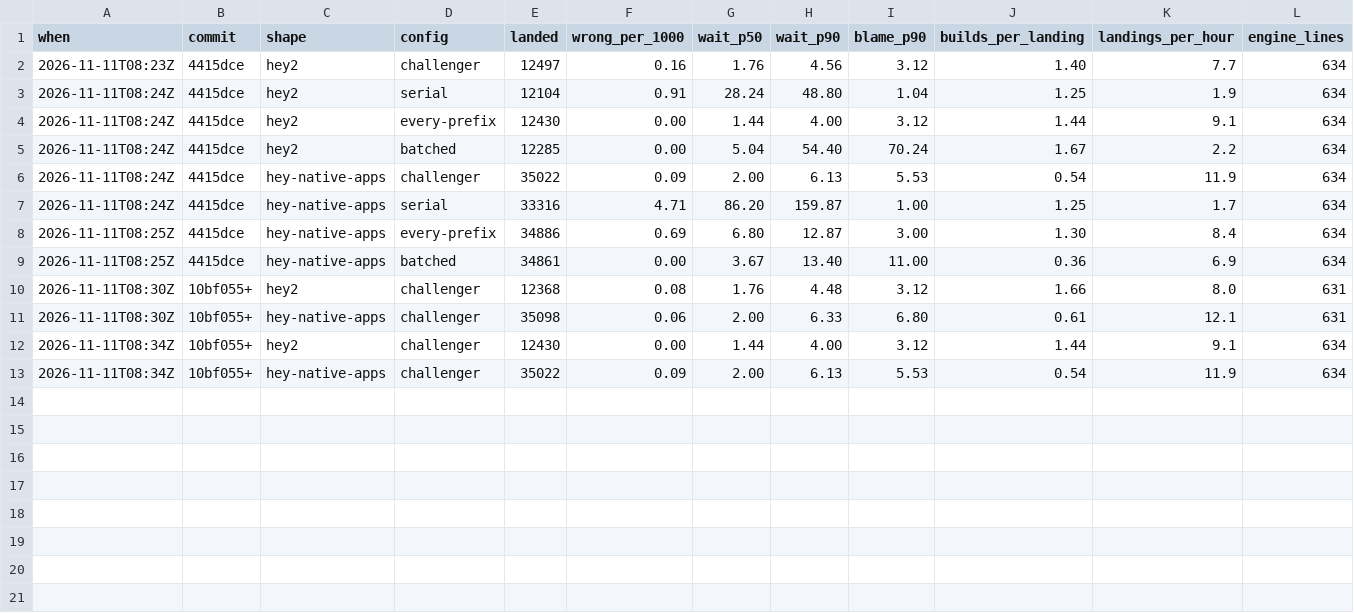
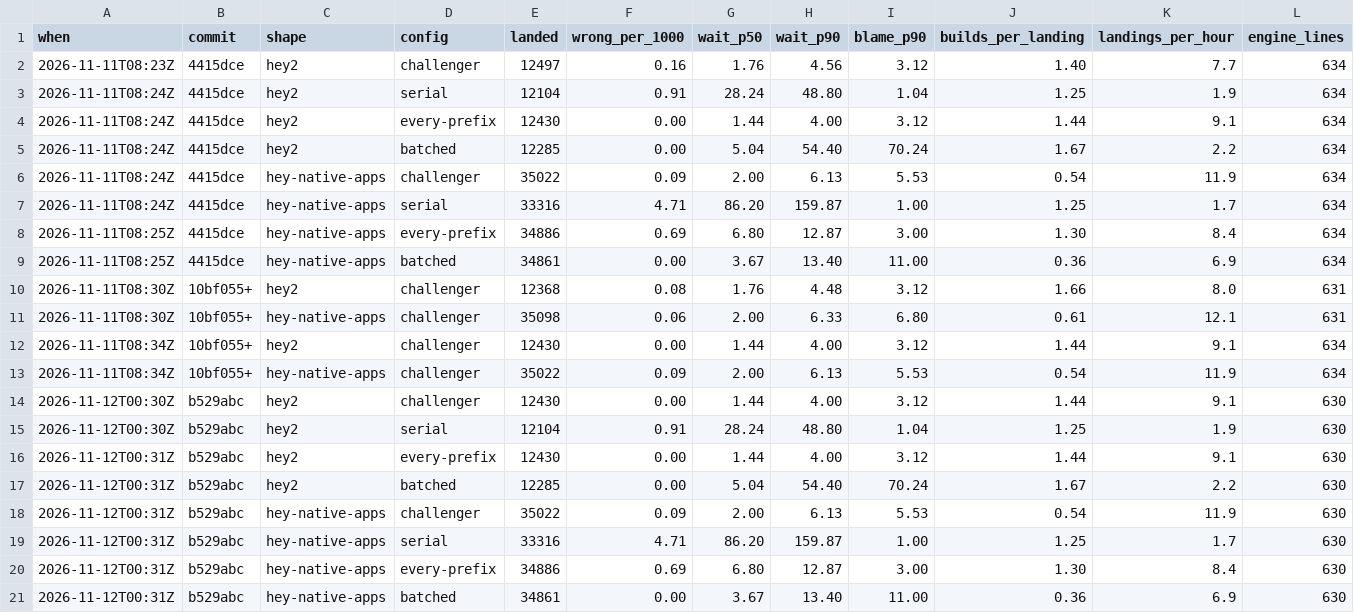
Before and after one commit to basecamp/banyan, a TSV file: eval/scoreboard.tsv, drawn as a sheet; only a part is shown; rows hold the shown columns only; the diff names each change by its address in the sheet, - before the commit and + after, or states it on an @@ line.

Commit message:
Record fresh baselines with the sixth invariant's mutant and the history cases
The planner is the same, and so is every number.

```diff
--- a/eval/scoreboard.tsv
+++ b/eval/scoreboard.tsv
+row 14: 2026-11-12T00:30Z | b529abc | hey2 | challenger | 12430 | 0.00 | 1.44 | 4.00 | 3.12 | 1.44 | 9.1 | 630
+row 15: 2026-11-12T00:30Z | b529abc | hey2 | serial | 12104 | 0.91 | 28.24 | 48.80 | 1.04 | 1.25 | 1.9 | 630
+row 16: 2026-11-12T00:31Z | b529abc | hey2 | every-prefix | 12430 | 0.00 | 1.44 | 4.00 | 3.12 | 1.44 | 9.1 | 630
+row 17: 2026-11-12T00:31Z | b529abc | hey2 | batched | 12285 | 0.00 | 5.04 | 54.40 | 70.24 | 1.67 | 2.2 | 630
+row 18: 2026-11-12T00:31Z | b529abc | hey-native-apps | challenger | 35022 | 0.09 | 2.00 | 6.13 | 5.53 | 0.54 | 11.9 | 630
+row 19: 2026-11-12T00:31Z | b529abc | hey-native-apps | serial | 33316 | 4.71 | 86.20 | 159.87 | 1.00 | 1.25 | 1.7 | 630
+row 20: 2026-11-12T00:31Z | b529abc | hey-native-apps | every-prefix | 34886 | 0.69 | 6.80 | 12.87 | 3.00 | 1.30 | 8.4 | 630
+row 21: 2026-11-12T00:31Z | b529abc | hey-native-apps | batched | 34861 | 0.00 | 3.67 | 13.40 | 11.00 | 0.36 | 6.9 | 630
```
